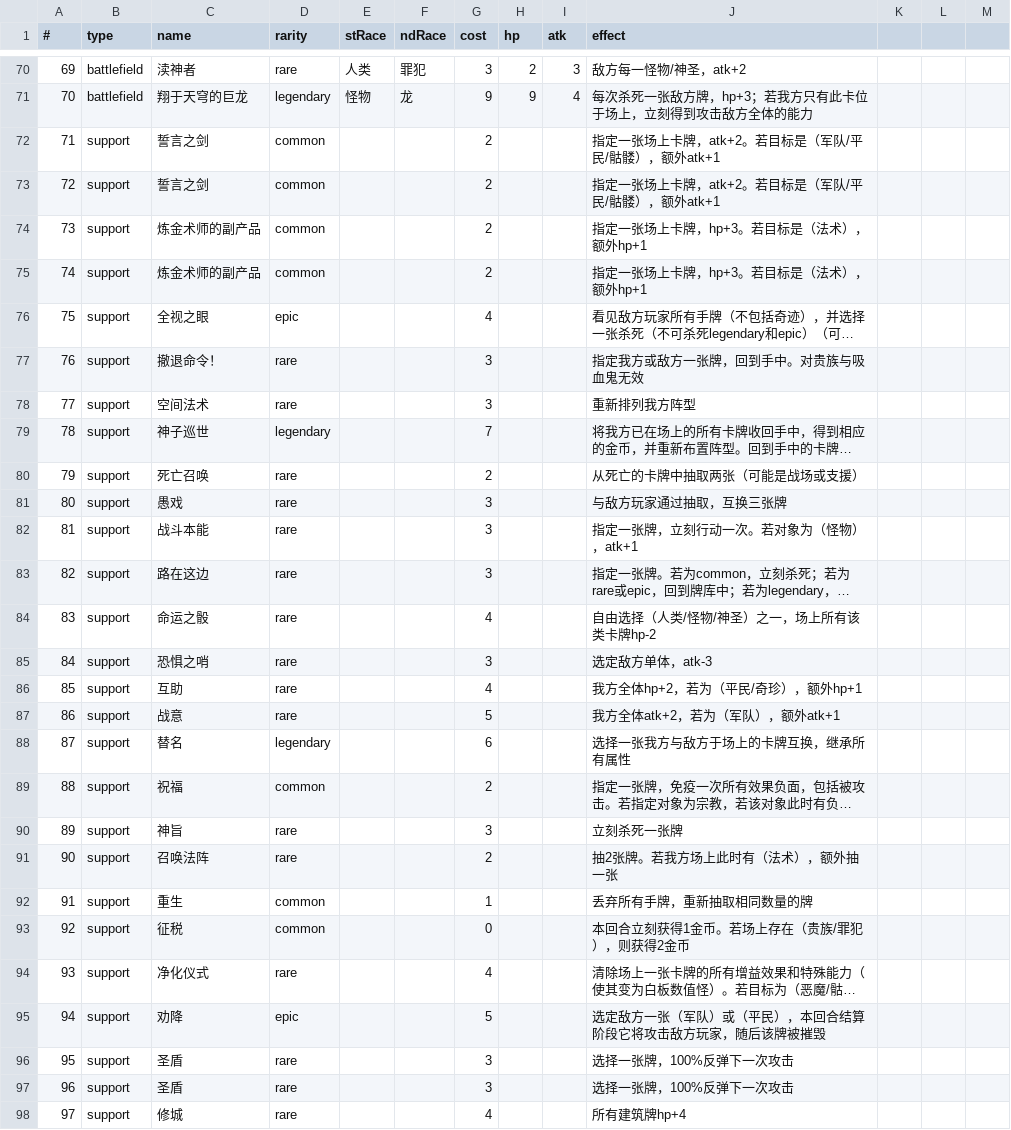
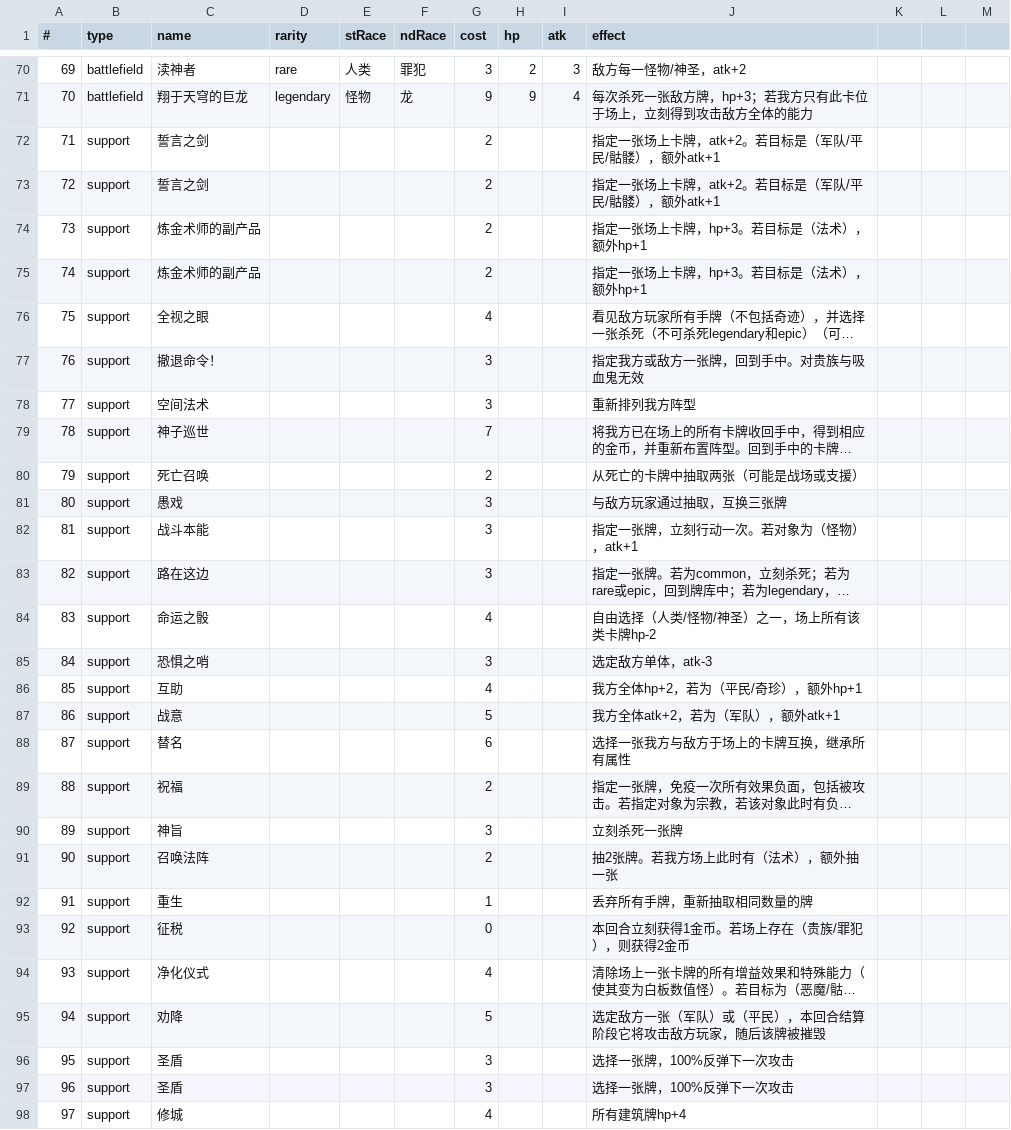
Before and after one commit to XingYunMengYan/rain0327, a CSV file: card_data.csv, drawn as a sheet; only a part is shown, gaps mark what is left out; long unchanged cells end in …; the diff covers the shown part only; the diff names each change by its address in the sheet, - before the commit and + after, or states it on an @@ line.

Commit message:
Update card_data.csv

```diff
--- a/card_data.csv
+++ b/card_data.csv
-D72:D75 (rarity): common
+D72:D75 (rarity): (empty)
-D76 (rarity): epic
+D76 (rarity): (empty)
-D77:D78 (rarity): rare
+D77:D78 (rarity): (empty)
-D79 (rarity): legendary
+D79 (rarity): (empty)
-D80:D87 (rarity): rare
+D80:D87 (rarity): (empty)
-D88 (rarity): legendary
+D88 (rarity): (empty)
-D89 (rarity): common
+D89 (rarity): (empty)
-D90:D91 (rarity): rare
+D90:D91 (rarity): (empty)
-D92:D93 (rarity): common
+D92:D93 (rarity): (empty)
-D94 (rarity): rare
+D94 (rarity): (empty)
-D95 (rarity): epic
+D95 (rarity): (empty)
-D96:D98 (rarity): rare
+D96:D98 (rarity): (empty)
```
Also changed, not shown: 1 edited cell elsewhere in this file.
